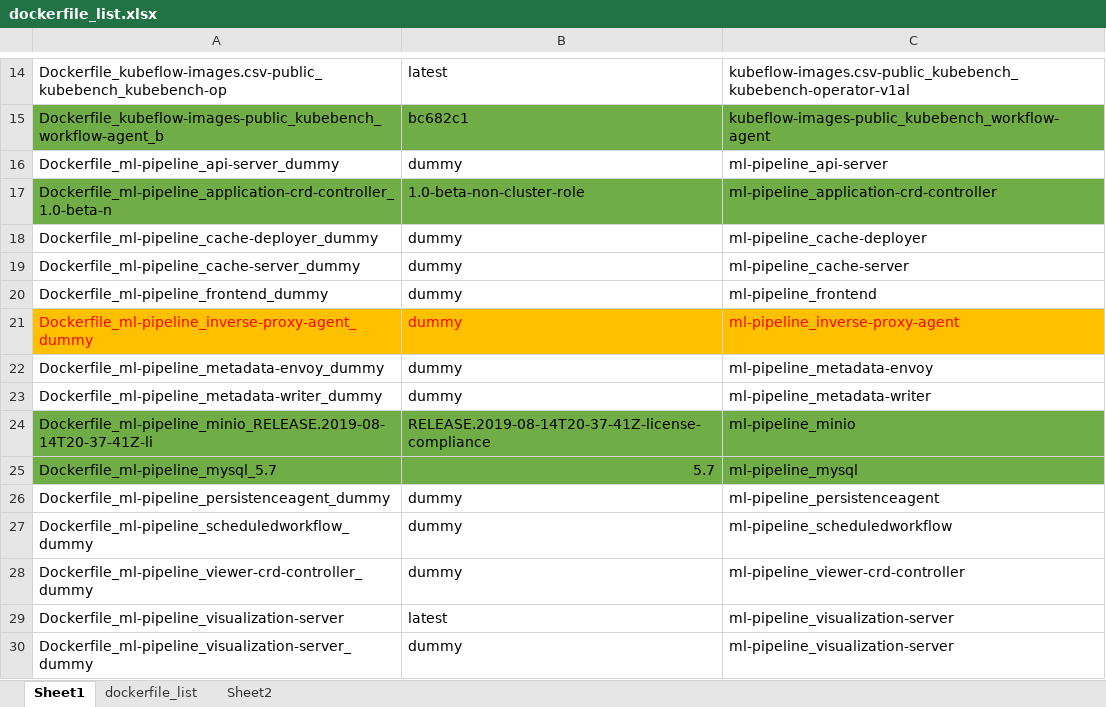
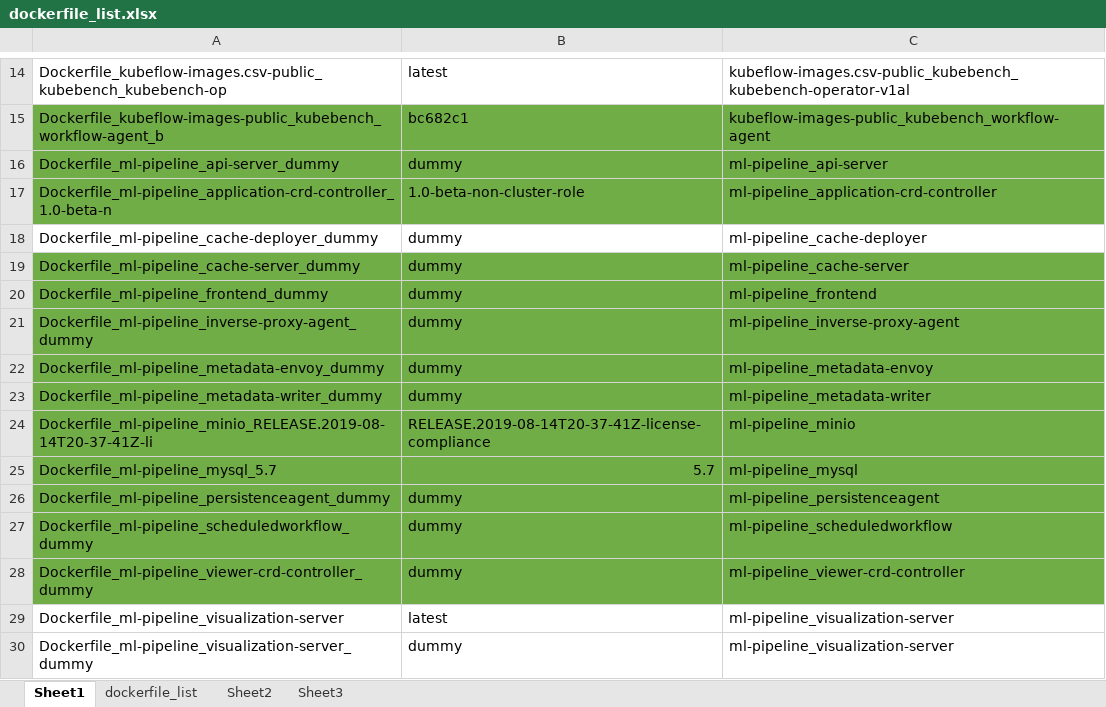
Before and after one commit to SuiyunCloud/kubeflow-install, an Excel workbook: scripts/dockerfile_list.xlsx, sheet Sheet1, drawn as a sheet; only a part is shown, gaps mark what is left out; values as stored, in another font and other column widths than the file's, no borders; the diff names each change by its address in the sheet, - before the commit and + after, or states it on an @@ line.

Commit message:
fix dockerfile

```diff
--- a/scripts/dockerfile_list.xlsx (sheet Sheet1)
+++ b/scripts/dockerfile_list.xlsx (sheet Sheet1)
+sheet tab: Sheet3
-A16:C16 fill: none
+A16:C16 fill: #70AD47
-A19:C20 fill: none
+A19:C20 fill: #70AD47
@@ A21:C21 fill: #FFC000 → #70AD47, text colour: #FF0000 → black @@
-A22:C23 fill: none
+A22:C23 fill: #70AD47
-A26:C28 fill: none
+A26:C28 fill: #70AD47
```
Also changed, not shown: 1 other file.
